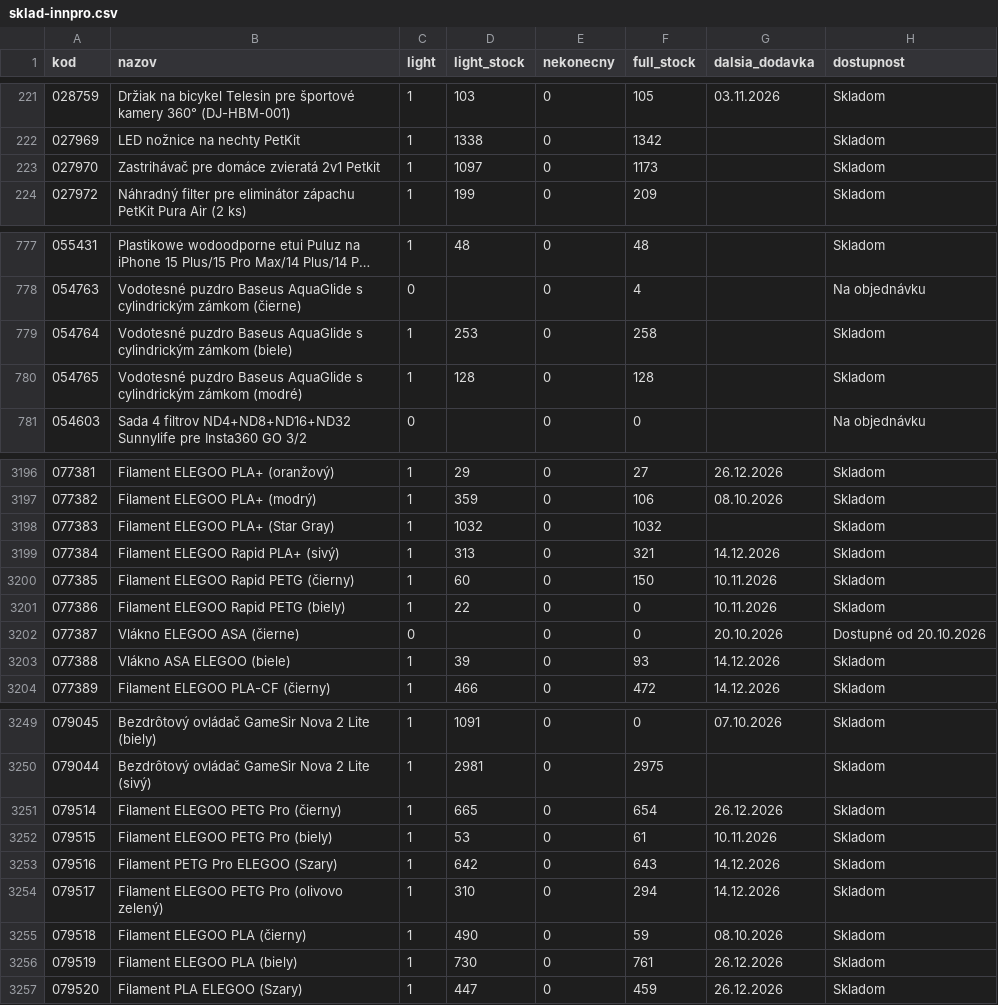
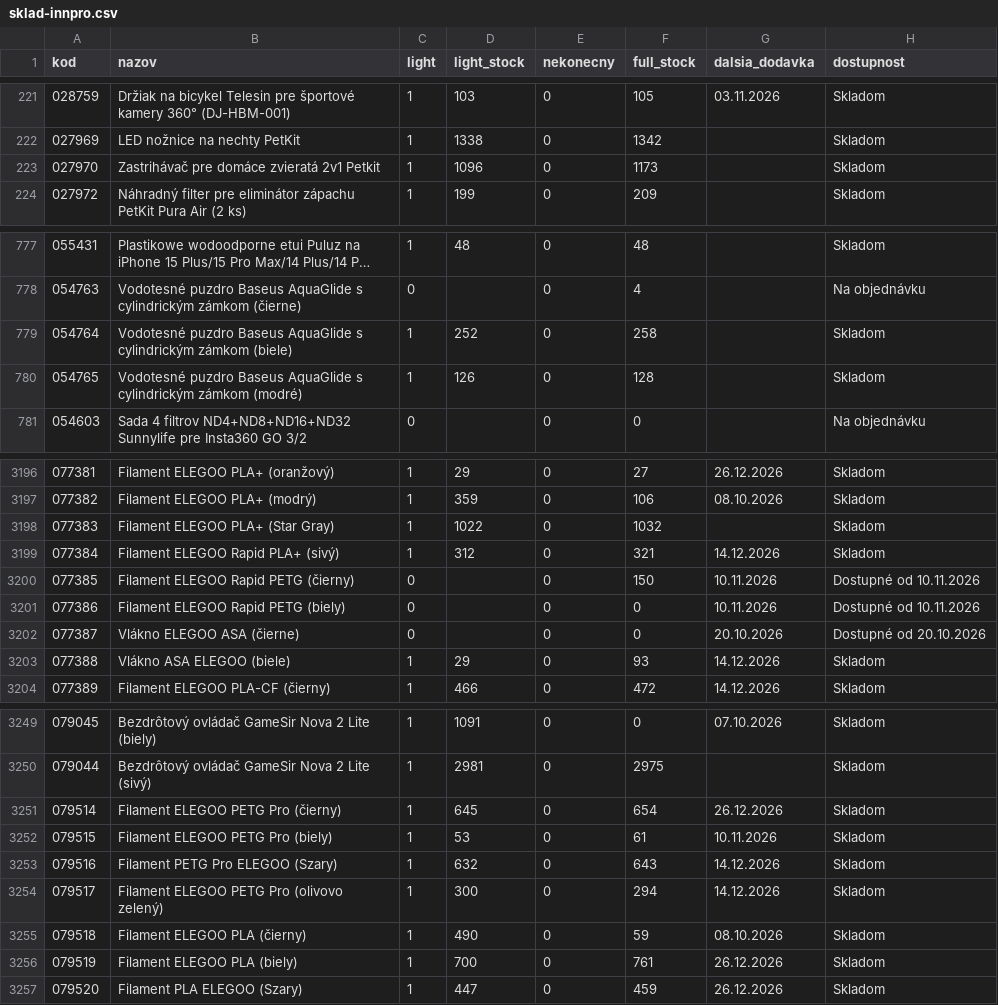
Before and after one commit to 4fkstztvbs-arch/import_innpro, a CSV file: reports/sklad-innpro.csv, drawn as a sheet; only a part is shown, gaps mark what is left out; long unchanged cells end in …; the diff covers the shown part only; the diff names each change by its address in the sheet, - before the commit and + after, or states it on an @@ line.

```diff
--- a/reports/sklad-innpro.csv
+++ b/reports/sklad-innpro.csv
-D223 (light_stock): 1097
+D223 (light_stock): 1096
-D779 (light_stock): 253
+D779 (light_stock): 252
-D780 (light_stock): 128
+D780 (light_stock): 126
-D3198 (light_stock): 1032
+D3198 (light_stock): 1022
-D3199 (light_stock): 313
+D3199 (light_stock): 312
-C3200:C3201 (light): 1
+C3200:C3201 (light): 0
-D3200 (light_stock): 60
+D3200 (light_stock): (empty)
-H3200:H3201 (dostupnost): Skladom
+H3200:H3201 (dostupnost): Dostupné od 10.11.2026
-D3201 (light_stock): 22
+D3201 (light_stock): (empty)
-D3203 (light_stock): 39
+D3203 (light_stock): 29
-D3251 (light_stock): 665
+D3251 (light_stock): 645
-D3253 (light_stock): 642
+D3253 (light_stock): 632
-D3254 (light_stock): 310
+D3254 (light_stock): 300
-D3256 (light_stock): 730
+D3256 (light_stock): 700
```
Also changed, not shown: 26 edited cells elsewhere in this file, 18 other files.
